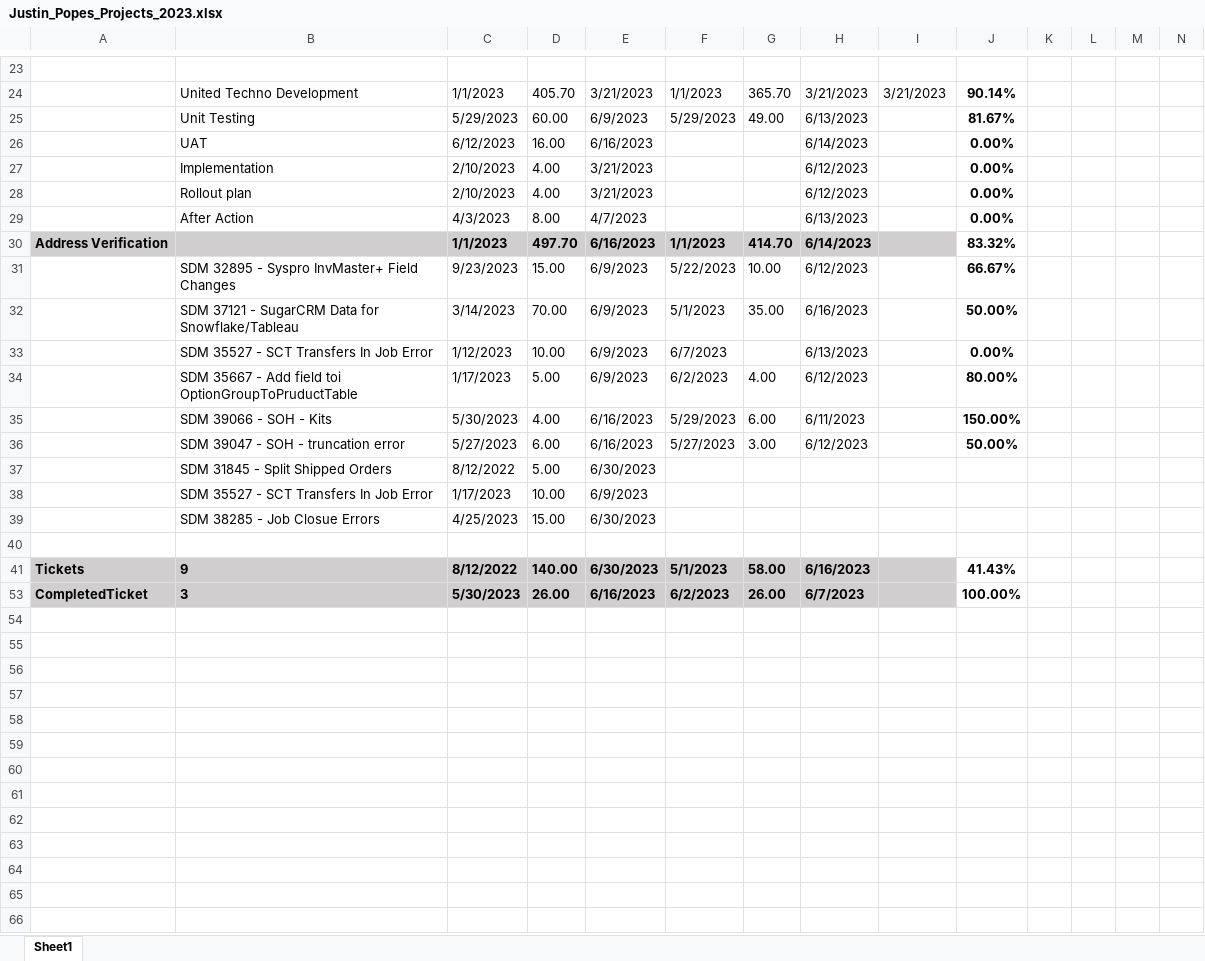
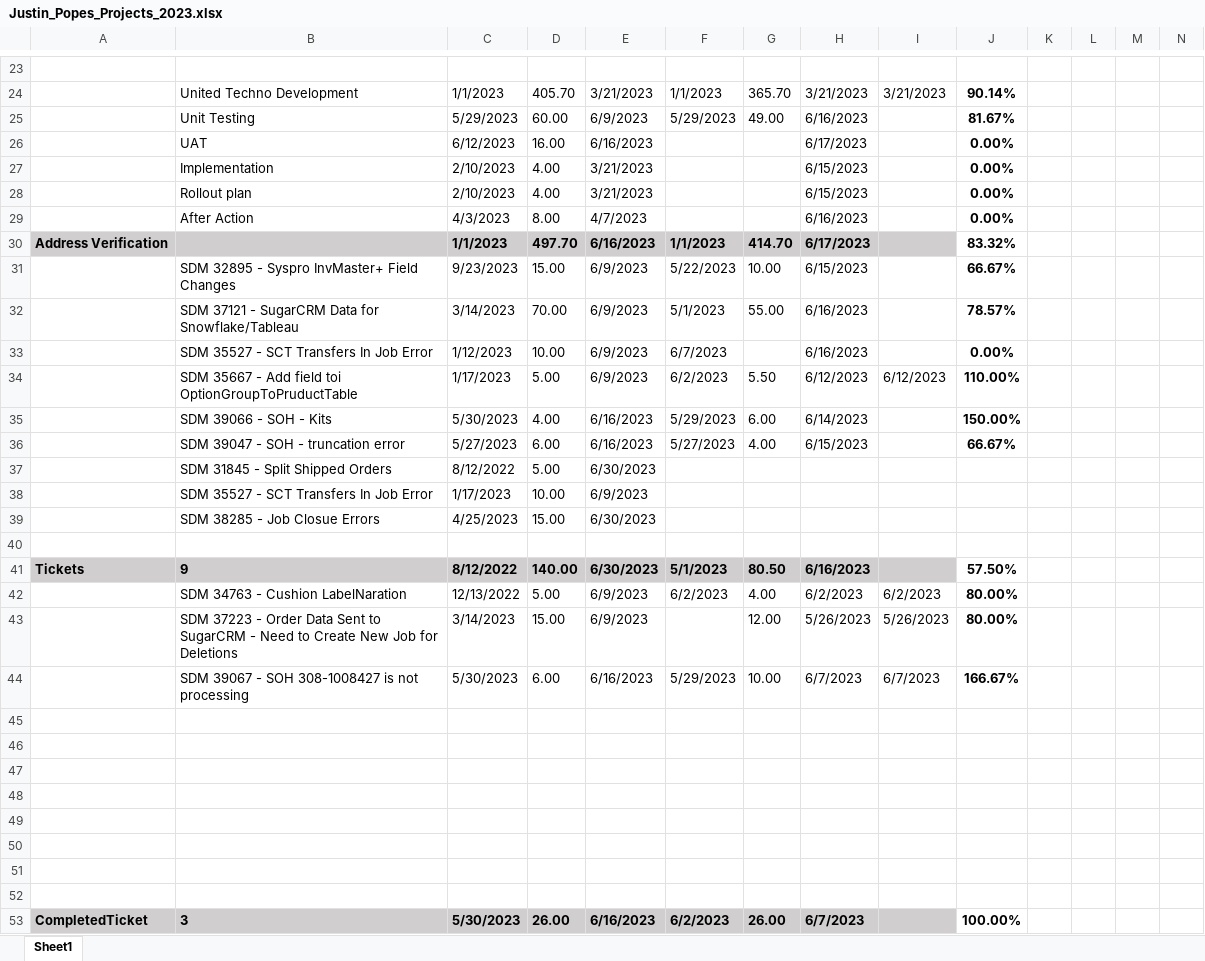
Before and after one commit to DevJustinP/WIP, an Excel workbook: Status Reports/Projects/Justin_Popes_Projects_2023.xlsx, sheet Sheet1, drawn as a sheet; only a part is shown, gaps mark what is left out; values as stored, in another font and other column widths than the file's, no borders; charts and pictures and conditional formats not drawn; rows hold the shown columns only; the diff names each change by its address in the sheet, - before the commit and + after, or states it on an @@ line.

```diff
--- a/Status Reports/Projects/Justin_Popes_Projects_2023.xlsx (sheet Sheet1)
+++ b/Status Reports/Projects/Justin_Popes_Projects_2023.xlsx (sheet Sheet1)
-H25: 6/13/2023
+H25: 6/16/2023
-H26: 6/14/2023
+H26: 6/17/2023
-H27:H28: 6/12/2023
+H27:H28: 6/15/2023
-H29: 6/13/2023
+H29: 6/16/2023
-H30: 6/14/2023
+H30: 6/17/2023
-H31: 6/12/2023
+H31: 6/15/2023
-G32: 35.00
+G32: 55.00
-J32: 50.00%
+J32: 78.57%
-H33: 6/13/2023
+H33: 6/16/2023
-G34: 4.00
+G34: 5.50
-I34: (empty)
+I34: 6/12/2023
-J34: 80.00%
+J34: 110.00%
-H35: 6/11/2023
+H35: 6/14/2023
-G36: 3.00
+G36: 4.00
-H36: 6/12/2023
+H36: 6/15/2023
-J36: 50.00%
+J36: 66.67%
-G41: 58.00
+G41: 80.50
-J41: 41.43%
+J41: 57.50%
@@ row 42 unhidden:  | SDM 34763 - Cushion LabelNaration | 12/13/2022 | 5.00 | 6/9/2023 | 6/2/2023 | 4.00 | 6/2/2023 | 6/2/2023 | 80.00% @@
@@ row 43 unhidden:  | SDM 37223 - Order Data Sent to SugarCRM - Need to Create New Job for Deletions | 3/14/2023 | 15.00 | 6/9/2023 |  | 12.00 | 5/26/2023 | 5/26/2023 | 80.00% @@
@@ row 44 unhidden:  | SDM 39067 - SOH 308-1008427 is not processing | 5/30/2023 | 6.00 | 6/16/2023 | 5/29/2023 | 10.00 | 6/7/2023 | 6/7/2023 | 166.67% @@
+row 45: (empty)
+row 46: (empty)
+row 47: (empty)
+row 48: (empty)
+row 49: (empty)
+row 50: (empty)
+row 51: (empty)
+row 52: (empty)
```
Also changed, not shown: hidden cells, Tickets/Normal Tickets/Ticket 37212 - SugarCRM Data for Snowflake Tableau/Sugar Tables needed for Tableau.xlsx, 9 other files.
